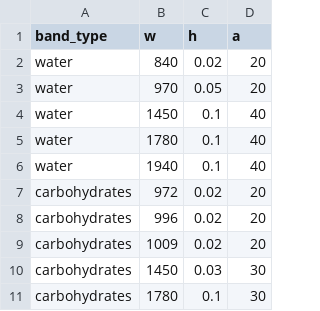
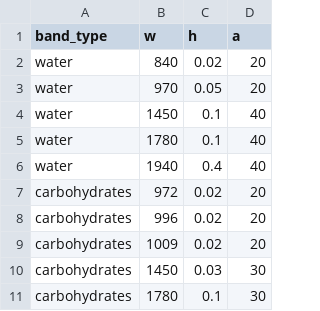
Before and after one commit to P3ngu1nz/Causal-Discovery-for-Spectral-Data, a CSV file: bands.csv, drawn as a sheet; only a part is shown.

Commit message:
Update bands.csv

```diff
--- a/bands.csv
+++ b/bands.csv
@@ -5,3 +5,3 @@ water,1450,0.1,40
 water,1780,0.1,40
-water,1940,0.1,40
+water,1940,0.4,40
 carbohydrates,972,0.02,20
```
